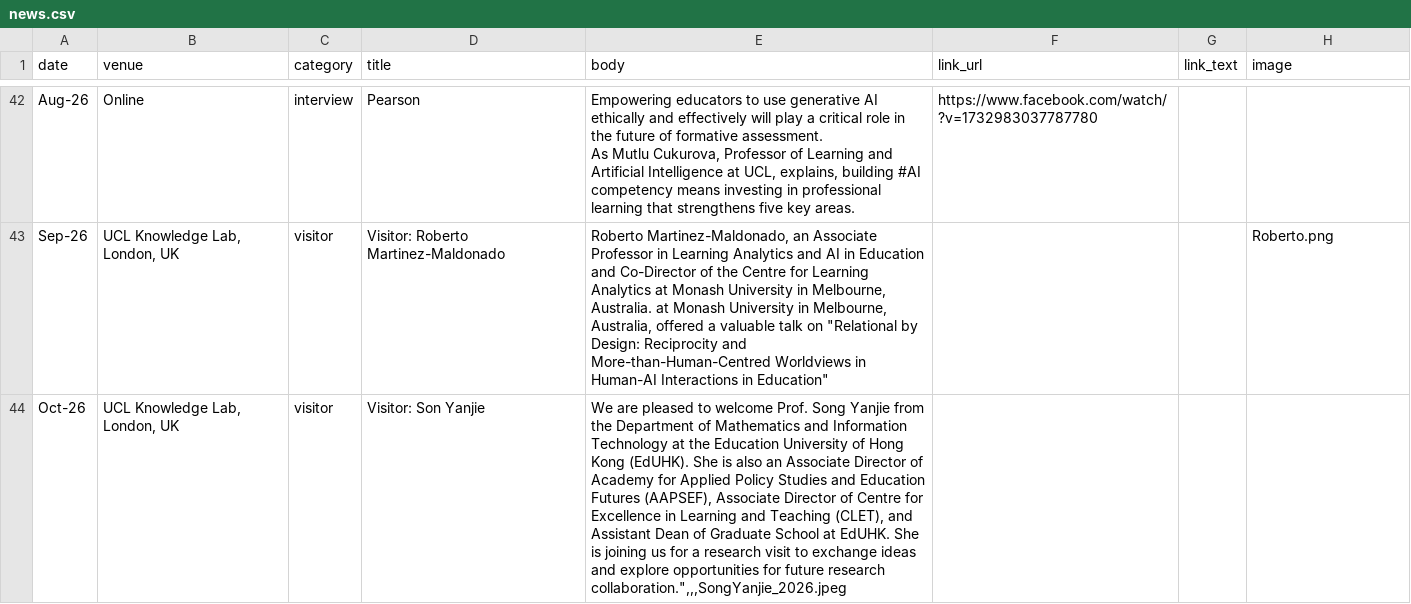
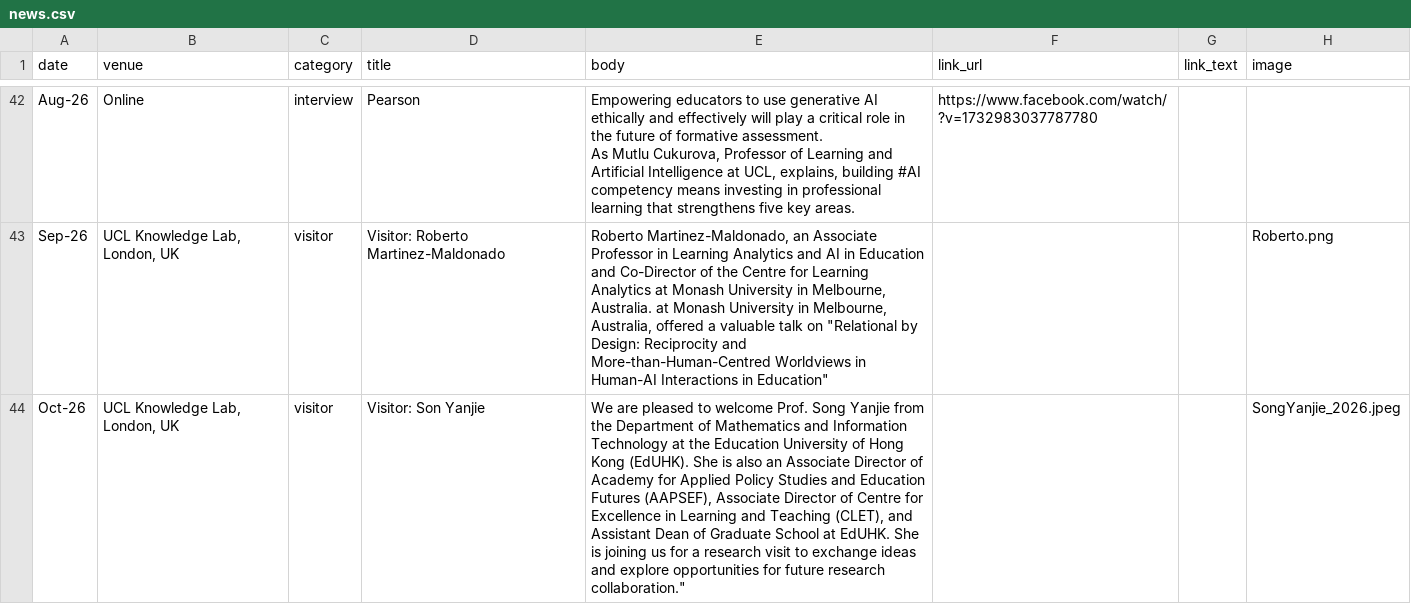
Before and after one commit to MutluCukurova/uclaitlab, a CSV file: data/news.csv, drawn as a sheet; only a part is shown, gaps mark what is left out.

Commit message:
Update news.csv

```diff
--- a/data/news.csv
+++ b/data/news.csv
@@ -48,3 +48,2 @@ As Mutlu Cukurova, Professor of Learning and Artificial Intelligence at UCL, exp
 Sep-26,"UCL Knowledge Lab, London, UK",visitor,Visitor: Roberto Martinez-Maldonado,"Roberto Martinez-Maldonado, an Associate Professor in Learning Analytics and AI in Education and Co-Director of the Centre for Learning Analytics at Monash University in Melbourne, Australia. at Monash University in Melbourne, Australia, offered a valuable talk on ""Relational by Design: Reciprocity and More-than-Human-Centred Worldviews in Human-AI Interactions in Education""",,,Roberto.png
-Oct-26,"UCL Knowledge Lab, London, UK",visitor,Visitor: Son Yanjie,"We are pleased to welcome Prof. Song Yanjie from the Department of Mathematics and Information Technology at the Education University of Hong Kong (EdUHK). She is also an Associate Director of Academy for Applied Policy Studies and Education Futures (AAPSEF), Associate Director of Centre for Excellence in Learning and Teaching (CLET), and Assistant Dean of Graduate School at EdUHK. She is joining us for a research visit to exchange ideas and explore opportunities for future research collaboration."",,,SongYanjie_2026.jpeg
-
+Oct-26,"UCL Knowledge Lab, London, UK",visitor,Visitor: Son Yanjie,"We are pleased to welcome Prof. Song Yanjie from the Department of Mathematics and Information Technology at the Education University of Hong Kong (EdUHK). She is also an Associate Director of Academy for Applied Policy Studies and Education Futures (AAPSEF), Associate Director of Centre for Excellence in Learning and Teaching (CLET), and Assistant Dean of Graduate School at EdUHK. She is joining us for a research visit to exchange ideas and explore opportunities for future research collaboration.""",,,SongYanjie_2026.jpeg
```
